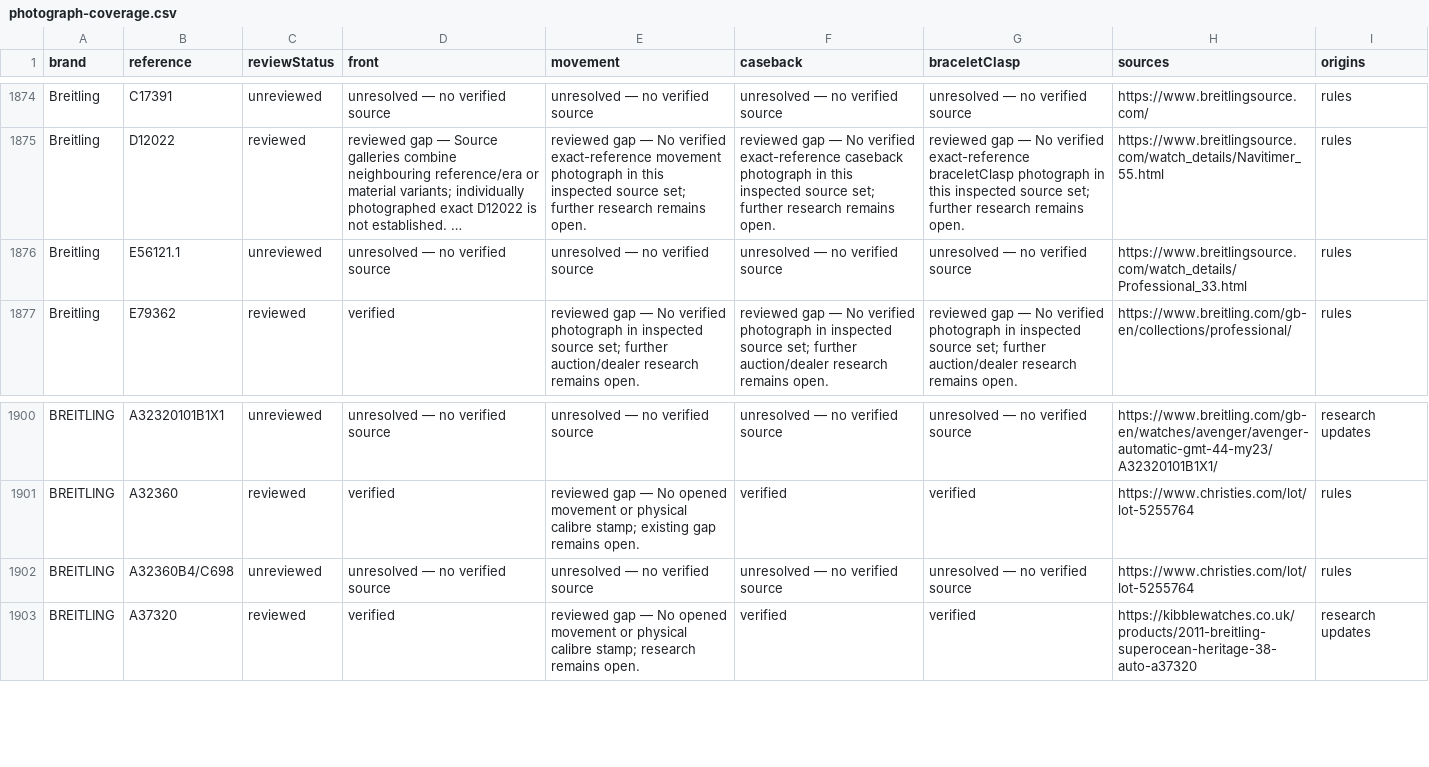
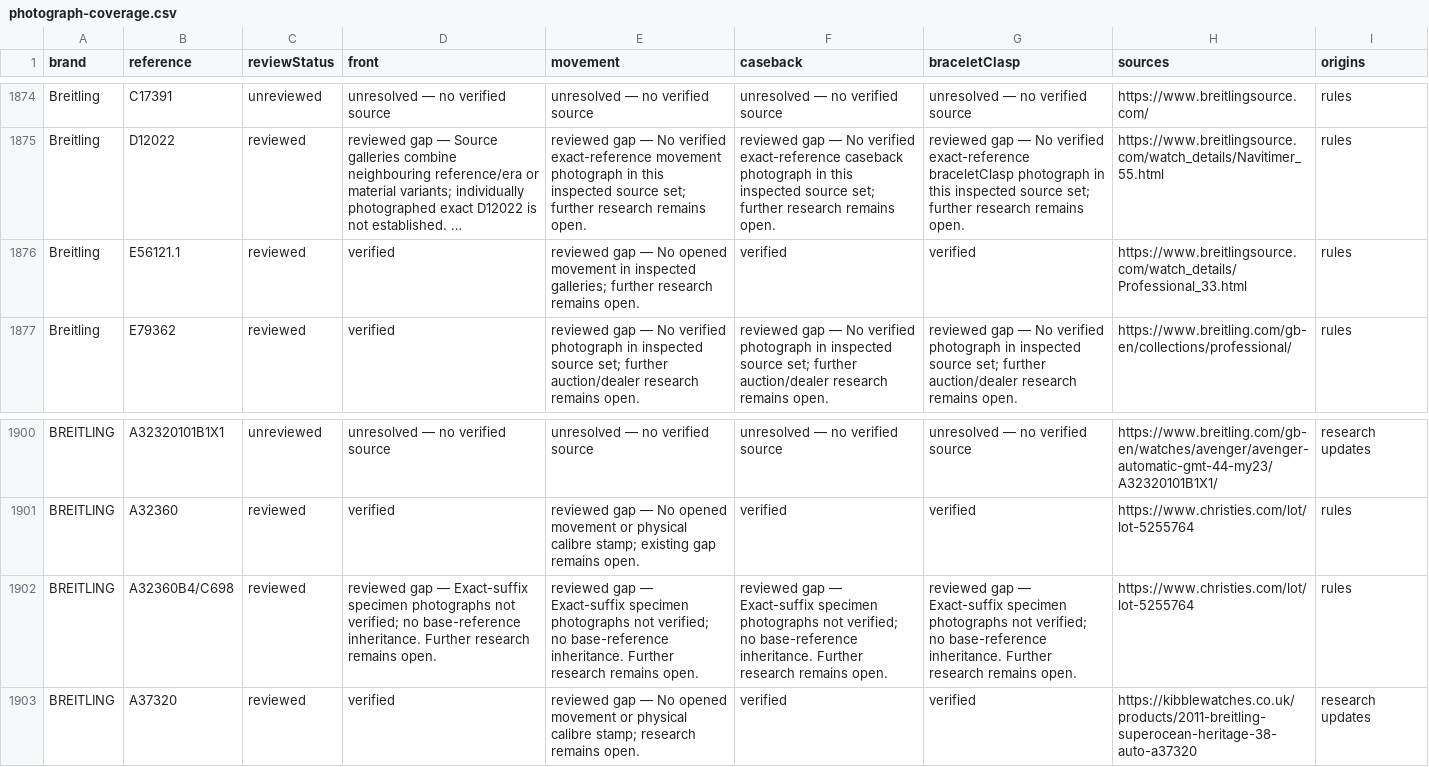
Before and after one commit to potmoodle-debug/watch-auth-pro-OLD, a CSV file: photograph-coverage.csv, drawn as a sheet; only a part is shown, gaps mark what is left out; long unchanged cells end in …; the diff names each change by its address in the sheet, - before the commit and + after, or states it on an @@ line.

```diff
--- a/photograph-coverage.csv
+++ b/photograph-coverage.csv
-C1876 (reviewStatus): unreviewed
+C1876 (reviewStatus): reviewed
-D1876 (front): unresolved — no verified source
+D1876 (front): verified
-E1876 (movement): unresolved — no verified source
+E1876 (movement): reviewed gap — No opened movement in inspected galleries; further research remains open.
-F1876 (caseback): unresolved — no verified source
+F1876 (caseback): verified
-G1876 (braceletClasp): unresolved — no verified source
+G1876 (braceletClasp): verified
-C1902 (reviewStatus): unreviewed
+C1902 (reviewStatus): reviewed
-D1902 (front): unresolved — no verified source
+D1902 (front): reviewed gap — Exact-suffix specimen photographs not verified; no base-reference inheritance. Further research remains open.
-E1902 (movement): unresolved — no verified source
+E1902 (movement): reviewed gap — Exact-suffix specimen photographs not verified; no base-reference inheritance. Further research remains open.
-F1902 (caseback): unresolved — no verified source
+F1902 (caseback): reviewed gap — Exact-suffix specimen photographs not verified; no base-reference inheritance. Further research remains open.
-G1902 (braceletClasp): unresolved — no verified source
+G1902 (braceletClasp): reviewed gap — Exact-suffix specimen photographs not verified; no base-reference inheritance. Further research remains open.
```
Also changed, not shown: 6 other files.
